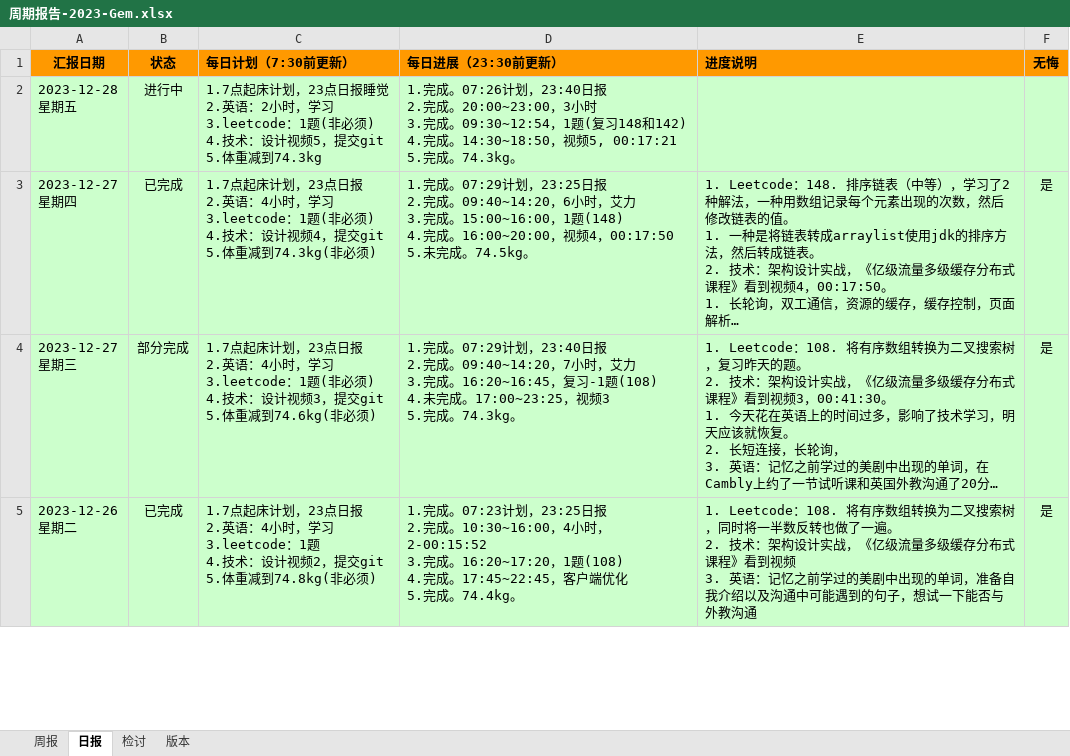
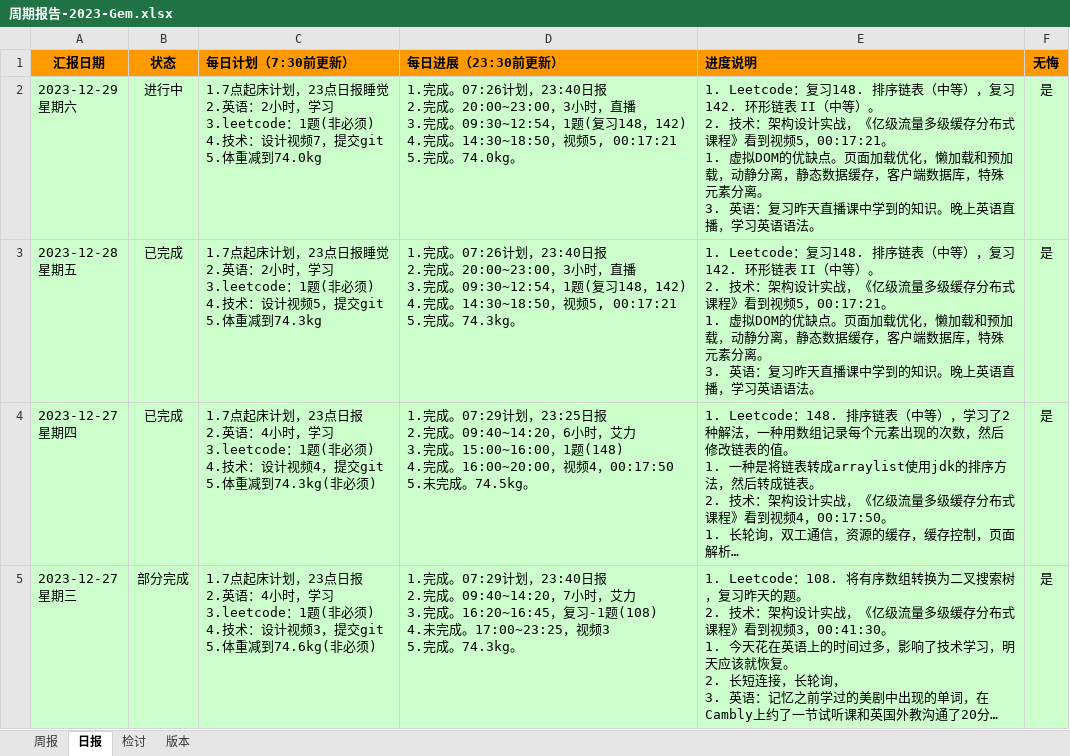
Before and after one commit to namelessmyth/beFreeCoder, an Excel workbook: docs/report/周期报告-2023-Gem.xlsx, sheet 日报, drawn as a sheet; only a part is shown; the shorter side is filled out with more unchanged rows; long unchanged cells end in …; values as stored, in another font and other column widths than the file's, no borders; conditional formats not drawn; addresses are those after the commit; ↵ is a line break in a cell; the diff names each change by its address in the sheet, - before the commit and + after, or states it on an @@ line.

Commit message:
"1. Leetcode：复习148. 排序链表（中等），复习142. 环形链表 II（中等）。 2. 技术：架构设计实战，《亿级流量多级缓存分布式课程》看到视频5，00:17:21。    1. 虚拟DOM的优缺点。页面加载优化，懒加载和预加载，动静分离，静态数据缓存，客户端数据库，特殊元素分离。 3. 英语：复习昨天直播课中学到的知识。晚上英语直播，学习英语语法。"

```diff
--- a/docs/report/周期报告-2023-Gem.xlsx (sheet 日报)
+++ b/docs/report/周期报告-2023-Gem.xlsx (sheet 日报)
+row 2: 2023-12-29 ↵ 星期六 | 进行中 | 1.7点起床计划，23点日报睡觉 ↵ 2.英语：2小时，学习 ↵ 3.leetcode：1题(非必须) ↵ 4.技术：设计视频7，提交git ↵ 5.体重减到74.0kg | 1.完成。07:26计划，23:40日报 ↵ 2.完成。20:00~23:00，3小时，直播 ↵ 3.完成。09:30~12:54，1题(复习148，142) ↵ 4.完成。14:30~18:50，视频5, 00:17:21 ↵ 5.完成。74.0kg。 | 1. Leetcode：复习148. 排序链表（中等），复习142. 环形链表 II（中等）。 ↵ 2. 技术：架构设计实战，《亿级流量多级缓存分布式课程》看到视频5，00:17:21。 ↵ 1. 虚拟DOM的优缺点。页面加载优化，懒加载和预加载，动静分离，静态数据缓存，客户端数据库，特殊元素分离。 ↵ 3. 英语：复习昨天直播课中学到的知识。晚上英语直播，学习英语语法。 | 是
-B3 (状态): 进行中
+B3 (状态): 已完成
-D3 (每日进展（23:30前更新）): …，3小时 ↵ 3.完成。09:30~12:54，1题(复习148和142) ↵ 4.完成…
+D3 (每日进展（23:30前更新）): …，3小时，直播 ↵ 3.完成。09:30~12:54，1题(复习148，142) ↵ 4.完成…
-E3 (进度说明): (empty)
+E3 (进度说明): 1. Leetcode：复习148. 排序链表（中等），复习142. 环形链表 II（中等）。 ↵ 2. 技术：架构设计实战，《亿级流量多级缓存分布式课程》看到视频5，00:17:21。 ↵ 1. 虚拟DOM的优缺点。页面加载优化，懒加载和预加载，动静分离，静态数据缓存，客户端数据库，特殊元素分离。 ↵ 3. 英语：复习昨天直播课中学到的知识。晚上英语直播，学习英语语法。
-F3 (无悔): (empty)
+F3 (无悔): 是
```
Also changed, not shown: 2 other files.
